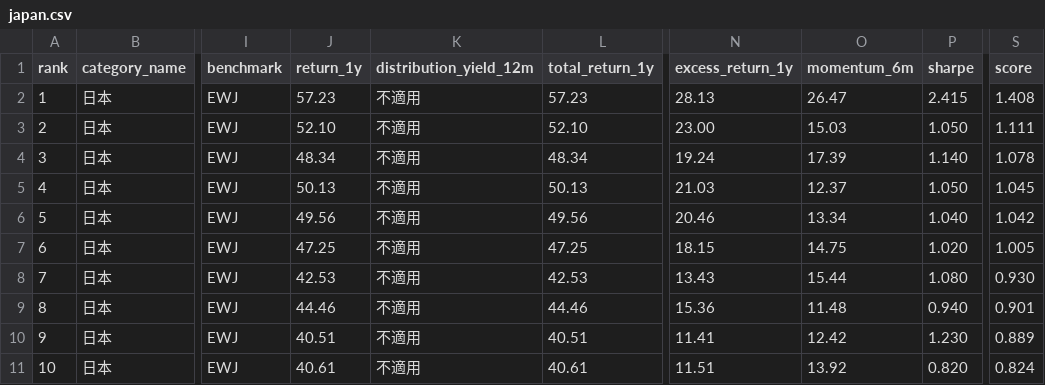
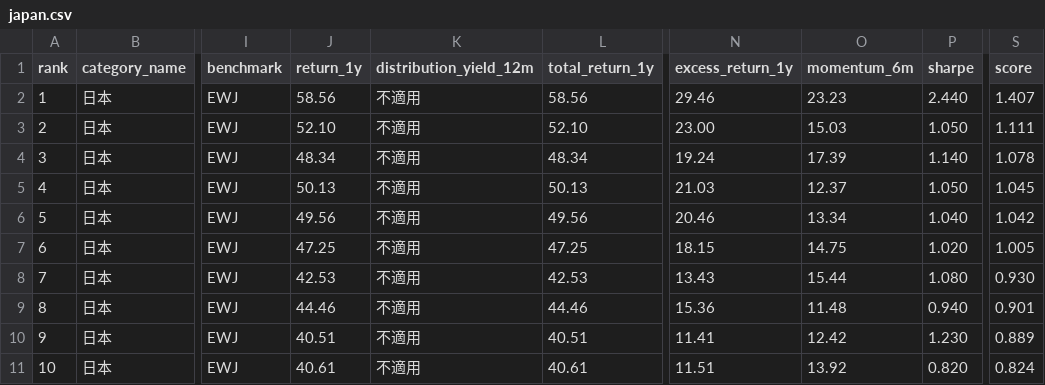
Before and after one commit to eva5389-pixel/grafana-dashboard, a CSV file: data/categories/japan.csv, drawn as a sheet; only a part is shown, gaps mark what is left out; the diff names each change by its address in the sheet, - before the commit and + after, or states it on an @@ line.

```diff
--- a/data/categories/japan.csv
+++ b/data/categories/japan.csv
-J2 (return_1y): 57.23
+J2 (return_1y): 58.56
-L2 (total_return_1y): 57.23
+L2 (total_return_1y): 58.56
-N2 (excess_return_1y): 28.13
+N2 (excess_return_1y): 29.46
-O2 (momentum_6m): 26.47
+O2 (momentum_6m): 23.23
-P2 (sharpe): 2.415
+P2 (sharpe): 2.440
-S2 (score): 1.408
+S2 (score): 1.407
```
Also changed, not shown: data/categories/hong_kong.csv, data/categories/semiconductor.csv, 7 other files.
